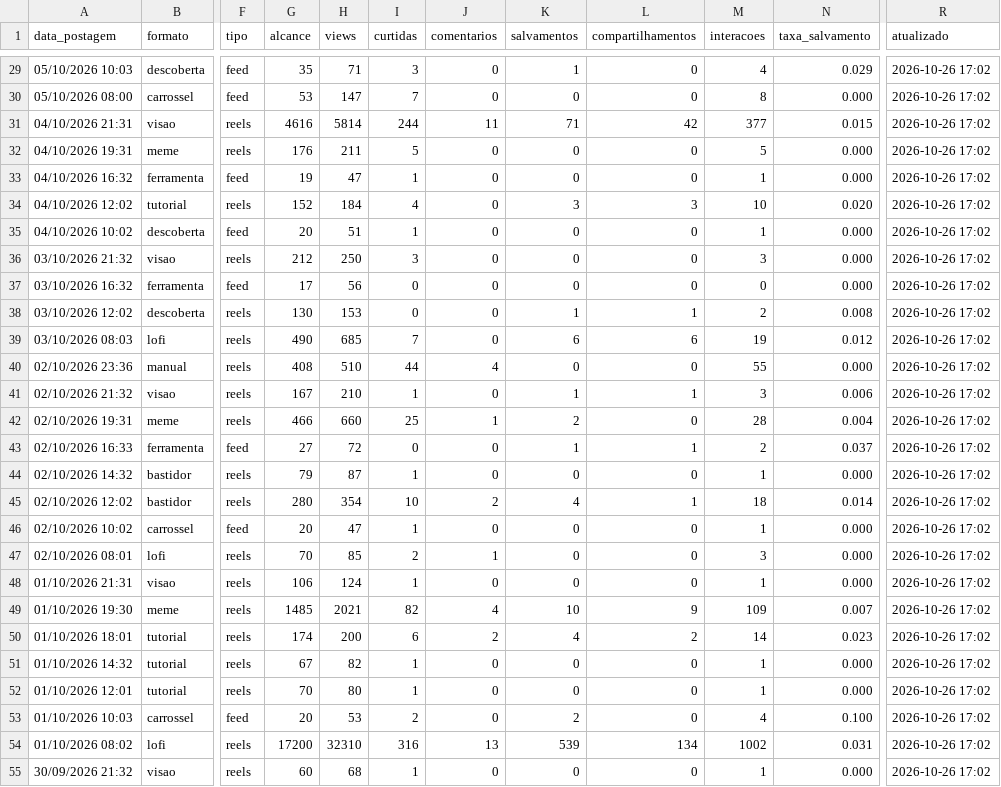
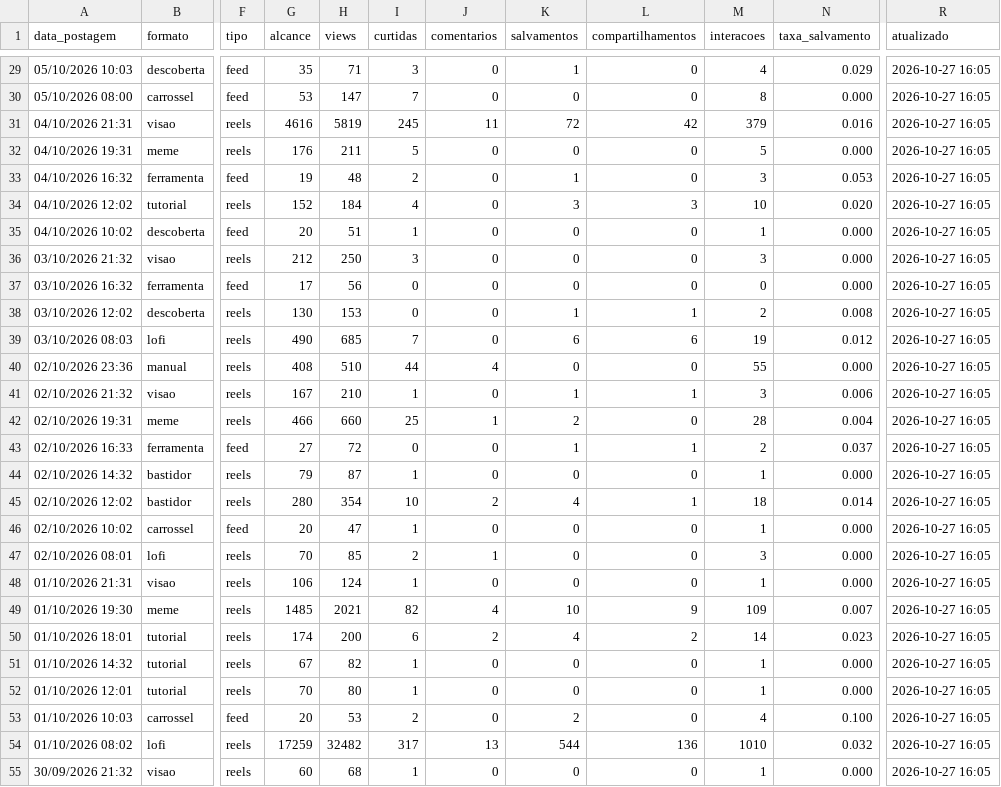
Before and after one commit to gabrielduartefaria26-lab/oasis-agendador, a CSV file: metricas.csv, drawn as a sheet; only a part is shown, gaps mark what is left out; the diff covers the shown part only; the diff names each change by its address in the sheet, - before the commit and + after, or states it on an @@ line.

```diff
--- a/metricas.csv
+++ b/metricas.csv
-R29:R55 (atualizado): 2026-10-26 17:02
+R29:R55 (atualizado): 2026-10-27 16:05
-H31 (views): 5814
+H31 (views): 5819
-I31 (curtidas): 244
+I31 (curtidas): 245
-K31 (salvamentos): 71
+K31 (salvamentos): 72
-M31 (interacoes): 377
+M31 (interacoes): 379
-N31 (taxa_salvamento): 0.015
+N31 (taxa_salvamento): 0.016
-H33 (views): 47
+H33 (views): 48
-I33 (curtidas): 1
+I33 (curtidas): 2
-K33 (salvamentos): 0
+K33 (salvamentos): 1
-M33 (interacoes): 1
+M33 (interacoes): 3
-N33 (taxa_salvamento): 0.000
+N33 (taxa_salvamento): 0.053
-G54 (alcance): 17200
+G54 (alcance): 17259
-H54 (views): 32310
+H54 (views): 32482
-I54 (curtidas): 316
+I54 (curtidas): 317
-K54 (salvamentos): 539
+K54 (salvamentos): 544
-L54 (compartilhamentos): 134
+L54 (compartilhamentos): 136
-M54 (interacoes): 1002
+M54 (interacoes): 1010
-N54 (taxa_salvamento): 0.031
+N54 (taxa_salvamento): 0.032
```
Also changed, not shown: 67 edited cells elsewhere in this file.
